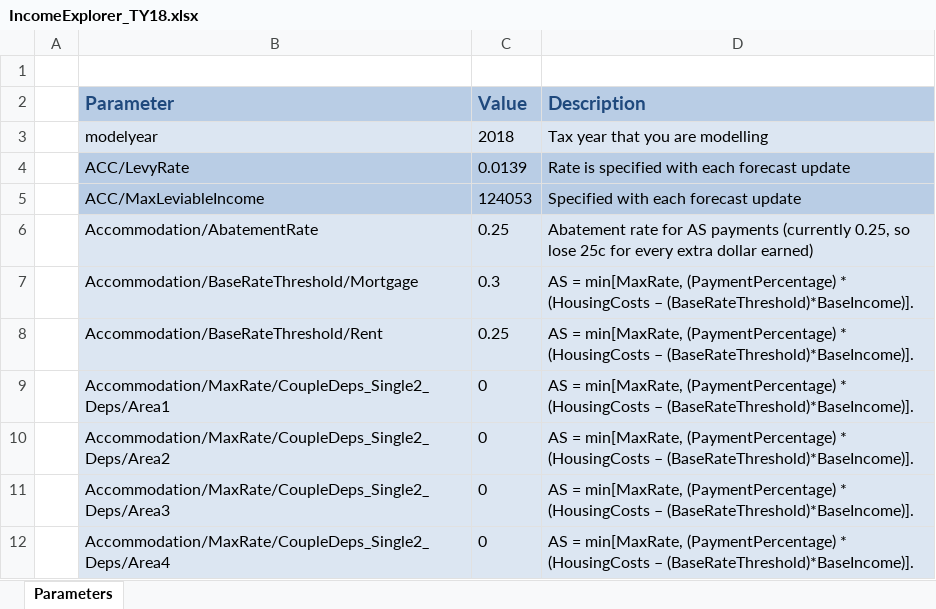
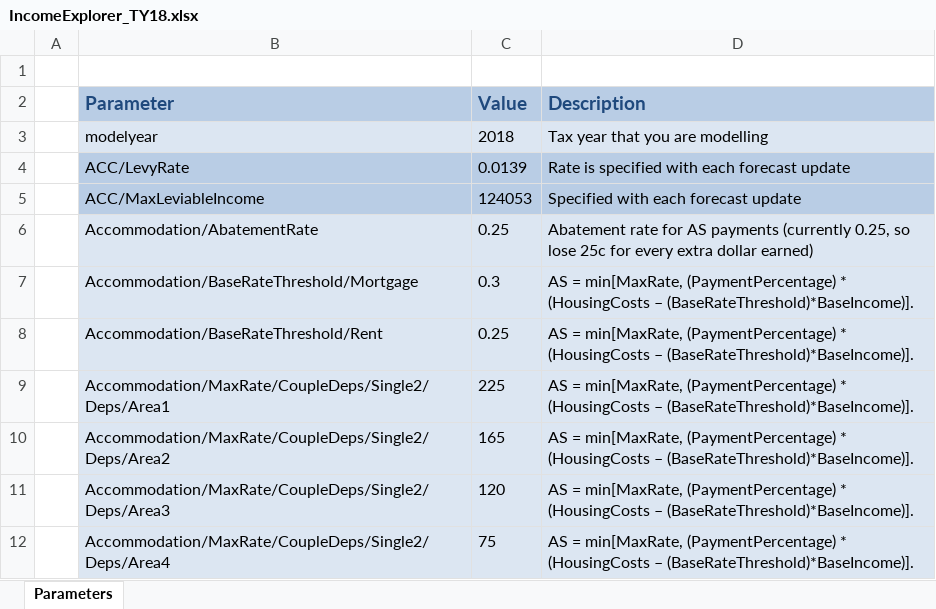
Before and after one commit to Treasury-Analytics-and-Insights/IncomeExplorer, an Excel workbook: inst/MFTC_calculator/App_Parameters/IncomeExplorer_TY18.xlsx, sheet Parameters, drawn as a sheet; only a part is shown; values as stored, in another font and other column widths than the file's, no borders; the diff covers the shown part only; the diff names each change by its address in the sheet, - before the commit and + after, or states it on an @@ line.

Commit message:
Update parameters to HYEFU23, and using the fixed template (fixing Accommodation Supplement parameters)

```diff
--- a/inst/MFTC_calculator/App_Parameters/IncomeExplorer_TY18.xlsx (sheet Parameters)
+++ b/inst/MFTC_calculator/App_Parameters/IncomeExplorer_TY18.xlsx (sheet Parameters)
-B9 (Parameter): Accommodation/MaxRate/CoupleDeps_Single2_Deps/Area1
+B9 (Parameter): Accommodation/MaxRate/CoupleDeps/Single2/Deps/Area1
-C9 (Value): 0
+C9 (Value): 225
-B10 (Parameter): Accommodation/MaxRate/CoupleDeps_Single2_Deps/Area2
+B10 (Parameter): Accommodation/MaxRate/CoupleDeps/Single2/Deps/Area2
-C10 (Value): 0
+C10 (Value): 165
-B11 (Parameter): Accommodation/MaxRate/CoupleDeps_Single2_Deps/Area3
+B11 (Parameter): Accommodation/MaxRate/CoupleDeps/Single2/Deps/Area3
-C11 (Value): 0
+C11 (Value): 120
-B12 (Parameter): Accommodation/MaxRate/CoupleDeps_Single2_Deps/Area4
+B12 (Parameter): Accommodation/MaxRate/CoupleDeps/Single2/Deps/Area4
-C12 (Value): 0
+C12 (Value): 75
```
Also changed, not shown: 5 removed rows and 12 edited cells elsewhere in this sheet, inst/MFTC_calculator/App_Parameters/IncomeExplorer_TY14.xlsx, inst/MFTC_calculator/App_Parameters/IncomeExplorer_TY15.xlsx, 12 other files.
